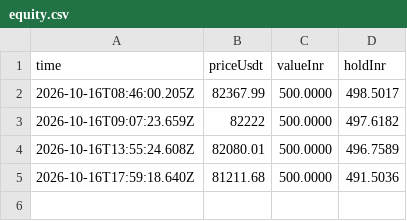
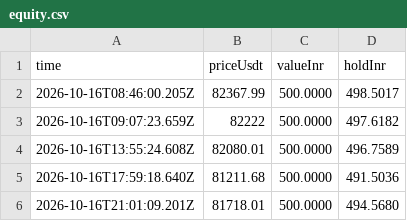
Before and after one commit to ravitejas-tech/paper-trading-bot, a CSV file: state/equity.csv, drawn as a sheet.

```diff
--- a/state/equity.csv
+++ b/state/equity.csv
@@ -5 +5,2 @@ time,priceUsdt,valueInr,holdInr
 2026-10-16T17:59:18.640Z,81211.68,500.0000,491.5036
+2026-10-16T21:01:09.201Z,81718.01,500.0000,494.5680
```
Also changed, not shown: 1 other file.
